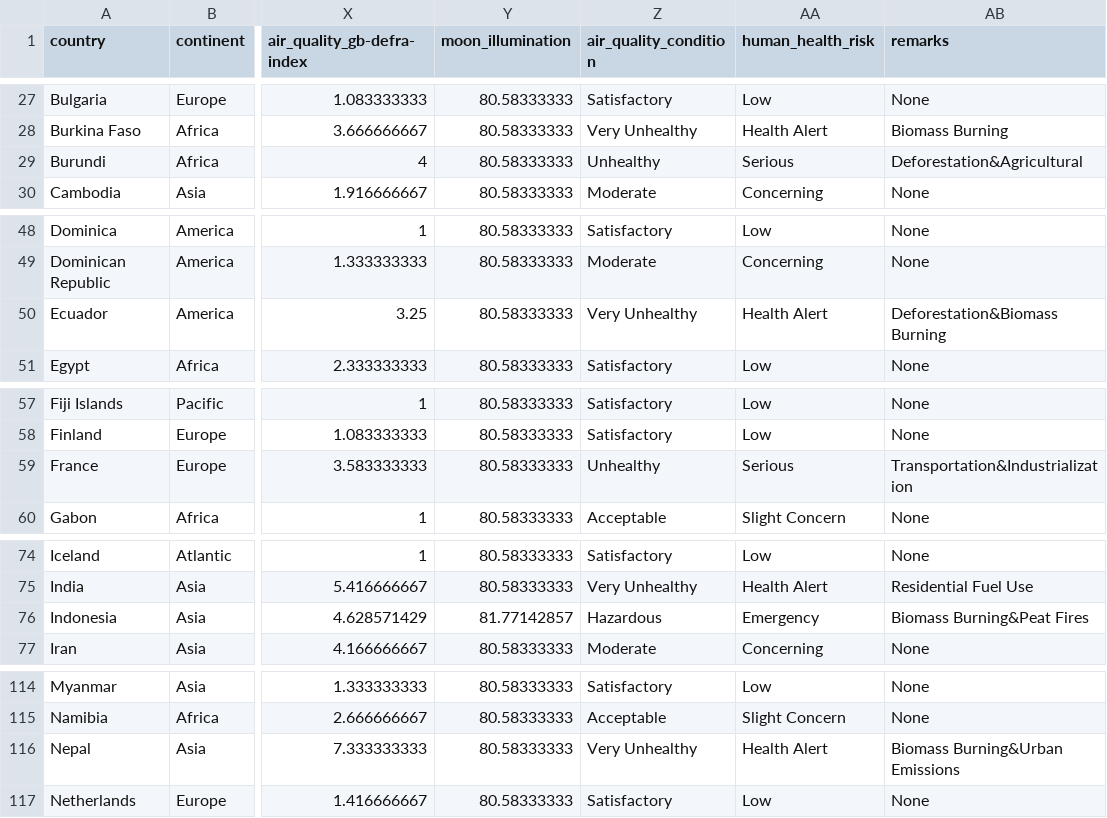
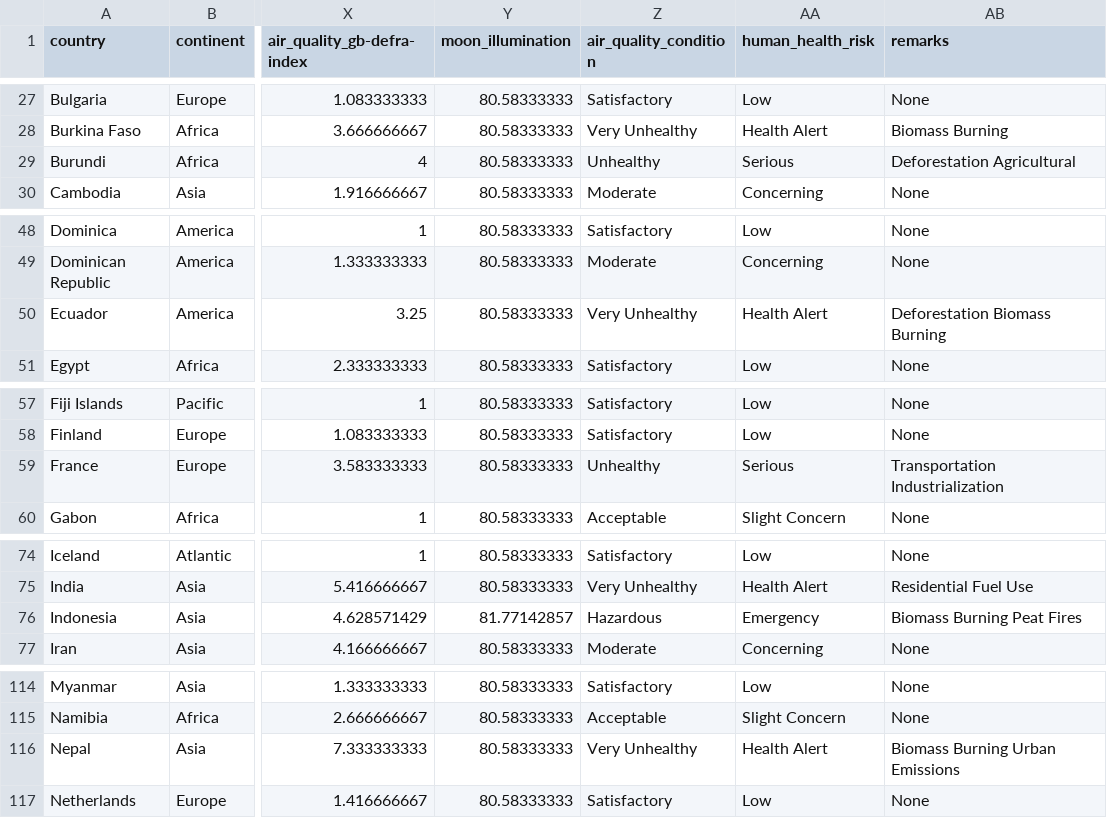
Before and after one commit to ChinBoon22/Data_Visualisation_2, a CSV file: Dataset/aggregated_weather4.csv, drawn as a sheet; only a part is shown, gaps mark what is left out; the diff covers the shown part only; the diff names each change by its address in the sheet, - before the commit and + after, or states it on an @@ line.

```diff
--- a/Dataset/aggregated_weather4.csv
+++ b/Dataset/aggregated_weather4.csv
-AB29 (remarks): Deforestation&Agricultural
+AB29 (remarks): Deforestation Agricultural
-AB50 (remarks): Deforestation&Biomass Burning
+AB50 (remarks): Deforestation Biomass Burning
-AB59 (remarks): Transportation&Industrialization
+AB59 (remarks): Transportation Industrialization
-AB76 (remarks): Biomass Burning&Peat Fires
+AB76 (remarks): Biomass Burning Peat Fires
-AB116 (remarks): Biomass Burning&Urban Emissions
+AB116 (remarks): Biomass Burning Urban Emissions
```
Also changed, not shown: 11 edited cells elsewhere in this file.
